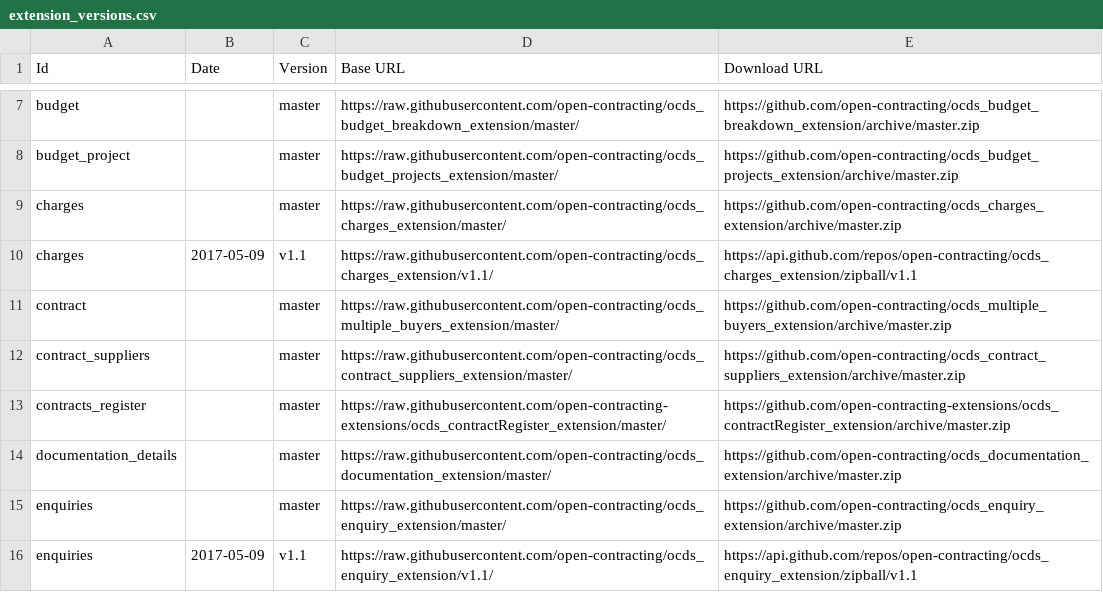
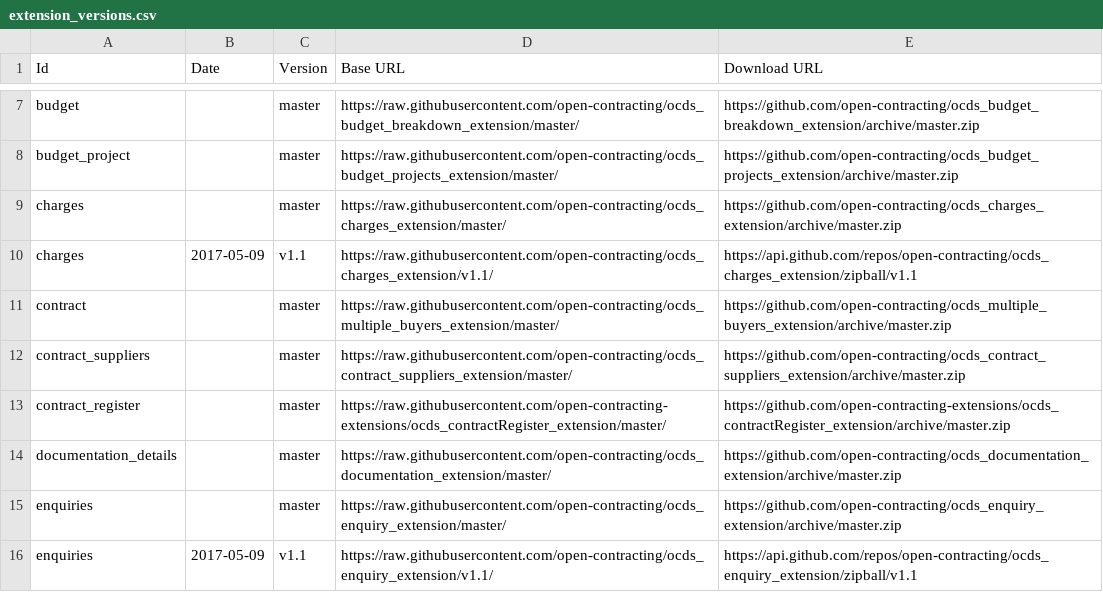
Before and after one commit to open-contracting/extension_registry, a CSV file: extension_versions.csv, drawn as a sheet; only a part is shown, gaps mark what is left out.

Commit message:
Rename contracts_register to contract_register

```diff
--- a/extension_versions.csv
+++ b/extension_versions.csv
@@ -12,3 +12,3 @@ contract,,master,https://raw.githubusercontent.com/open-contracting/ocds_multipl
 contract_suppliers,,master,https://raw.githubusercontent.com/open-contracting/ocds_contract_suppliers_extension/master/,https://github.com/open-contracting/ocds_contract_suppliers_extension/archive/master.zip
-contracts_register,,master,https://raw.githubusercontent.com/open-contracting-extensions/ocds_contractRegister_extension/master/,https://github.com/open-contracting-extensions/ocds_contractRegister_extension/archive/master.zip
+contract_register,,master,https://raw.githubusercontent.com/open-contracting-extensions/ocds_contractRegister_extension/master/,https://github.com/open-contracting-extensions/ocds_contractRegister_extension/archive/master.zip
 documentation_details,,master,https://raw.githubusercontent.com/open-contracting/ocds_documentation_extension/master/,https://github.com/open-contracting/ocds_documentation_extension/archive/master.zip
```
Also changed, not shown: extensions.csv.
